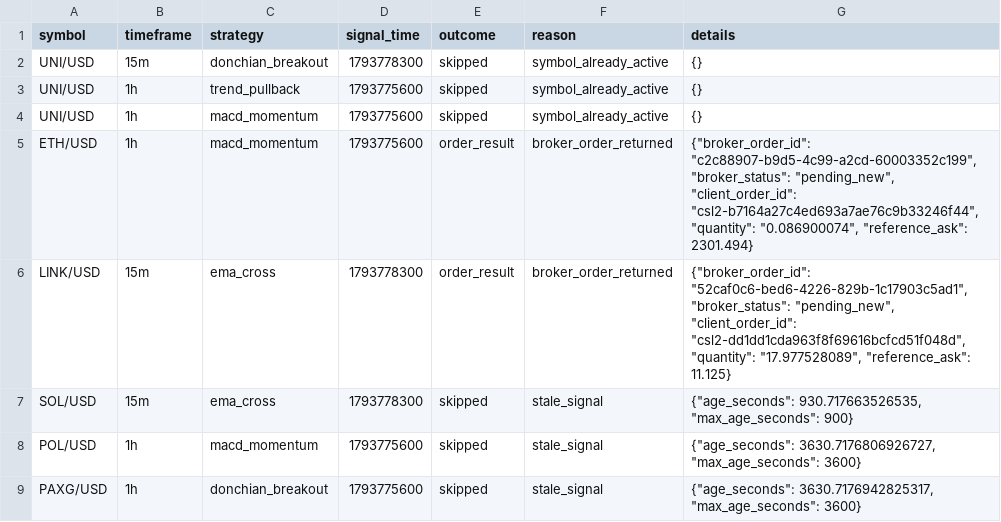
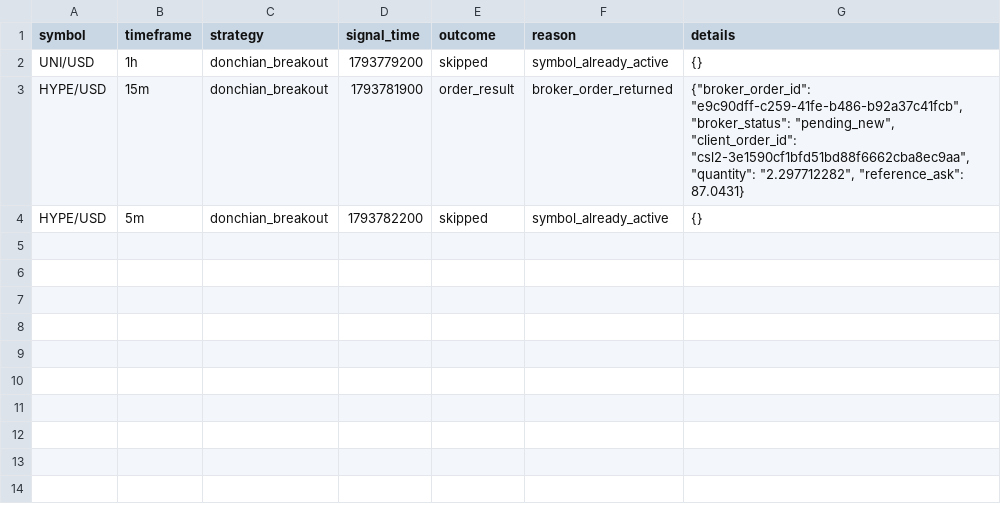
Before and after one commit to Rand0mUs3r-afk/CryptoStrategyLab, a CSV file: entry_decisions.csv, drawn as a sheet.

```diff
--- a/entry_decisions.csv
+++ b/entry_decisions.csv
@@ -1,9 +1,4 @@
 symbol,timeframe,strategy,signal_time,outcome,reason,details
-UNI/USD,15m,donchian_breakout,1793778300,skipped,symbol_already_active,{}
-UNI/USD,1h,trend_pullback,1793775600,skipped,symbol_already_active,{}
-UNI/USD,1h,macd_momentum,1793775600,skipped,symbol_already_active,{}
-ETH/USD,1h,macd_momentum,1793775600,order_result,broker_order_returned,"{""broker_order_id"": ""c2c88907-b9d5-4c99-a2cd-60003352c199"", ""broker_status"": ""pending_new"", ""client_order_id"": ""csl2-b7164a27c4ed693a7ae76c9b33246f44"", ""quantity"": ""0.086900074"", ""reference_ask"": 2301.494}"
-LINK/USD,15m,ema_cross,1793778300,order_result,broker_order_returned,"{""broker_order_id"": ""52caf0c6-bed6-4226-829b-1c17903c5ad1"", ""broker_status"": ""pending_new"", ""client_order_id"": ""csl2-dd1dd1cda963f8f69616bcfcd51f048d"", ""quantity"": ""17.977528089"", ""reference_ask"": 11.125}"
-SOL/USD,15m,ema_cross,1793778300,skipped,stale_signal,"{""age_seconds"": 930.717663526535, ""max_age_seconds"": 900}"
-POL/USD,1h,macd_momentum,1793775600,skipped,stale_signal,"{""age_seconds"": 3630.7176806926727, ""max_age_seconds"": 3600}"
-PAXG/USD,1h,donchian_breakout,1793775600,skipped,stale_signal,"{""age_seconds"": 3630.7176942825317, ""max_age_seconds"": 3600}"
+UNI/USD,1h,donchian_breakout,1793779200,skipped,symbol_already_active,{}
+HYPE/USD,15m,donchian_breakout,1793781900,order_result,broker_order_returned,"{""broker_order_id"": ""e9c90dff-c259-41fe-b486-b92a37c41fcb"", ""broker_status"": ""pending_new"", ""client_order_id"": ""csl2-3e1590cf1bfd51bd88f6662cba8ec9aa"", ""quantity"": ""2.297712282"", ""reference_ask"": 87.0431}"
+HYPE/USD,5m,donchian_breakout,1793782200,skipped,symbol_already_active,{}
```
Also changed, not shown: open_positions.csv, orders.csv, 8 other files.
